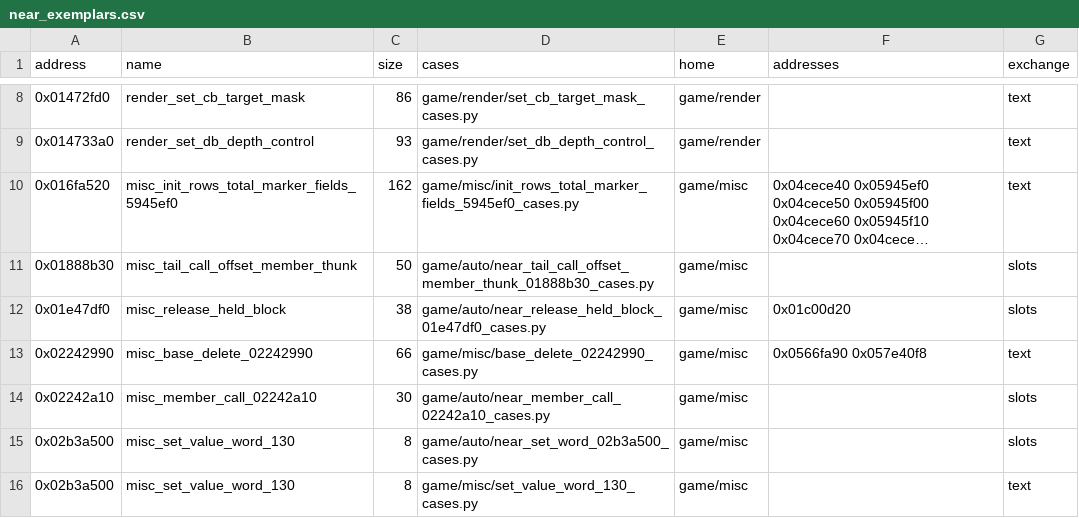
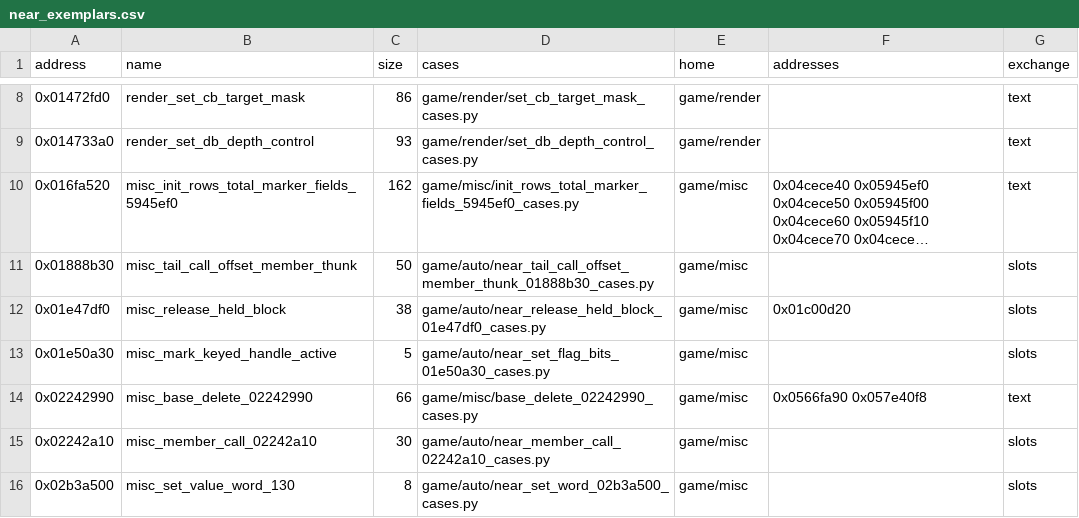
Before and after one commit to Jeffiest/Paleblood, a CSV file: game/auto/near_exemplars.csv, drawn as a sheet; only a part is shown, gaps mark what is left out; the shorter side is filled out with more unchanged rows; long unchanged cells end in …; the diff names each change by its address in the sheet, - before the commit and + after, or states it on an @@ line.

```diff
--- a/game/auto/near_exemplars.csv
+++ b/game/auto/near_exemplars.csv
+row 13: 0x01e50a30 | misc_mark_keyed_handle_active | 5 | game/auto/near_set_flag_bits_01e50a30_cases.py | game/misc |  | slots
```
Also changed, not shown: game/auto/near_copies.csv, 9 other files.
